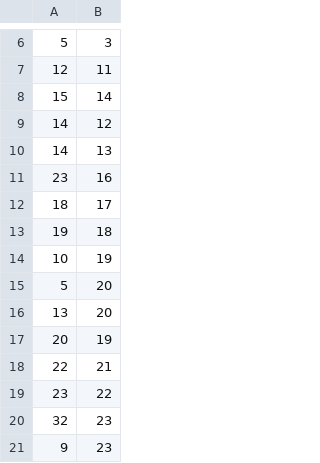
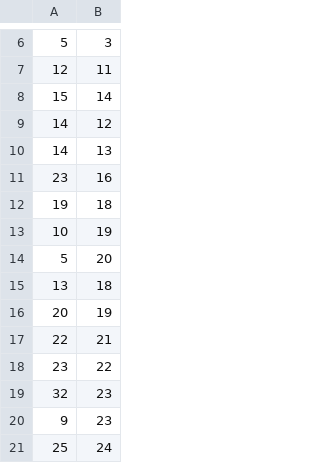
Before and after one commit to MarkusSprunck/yasa, a CSV file: Yasa-Standalone/data/small/input-caller-callee.csv, drawn as a sheet; only a part is shown, gaps mark what is left out; the shorter side is filled out with more unchanged rows.

```diff
--- a/Yasa-Standalone/data/small/input-caller-callee.csv
+++ b/Yasa-Standalone/data/small/input-caller-callee.csv
@@ -11,3 +11,2 @@
 23;16
-18;17
 19;18
@@ -15,3 +14,3 @@
 5;20
-13;20
+13;18
 20;19
```
Also changed, not shown: 10 other files.
